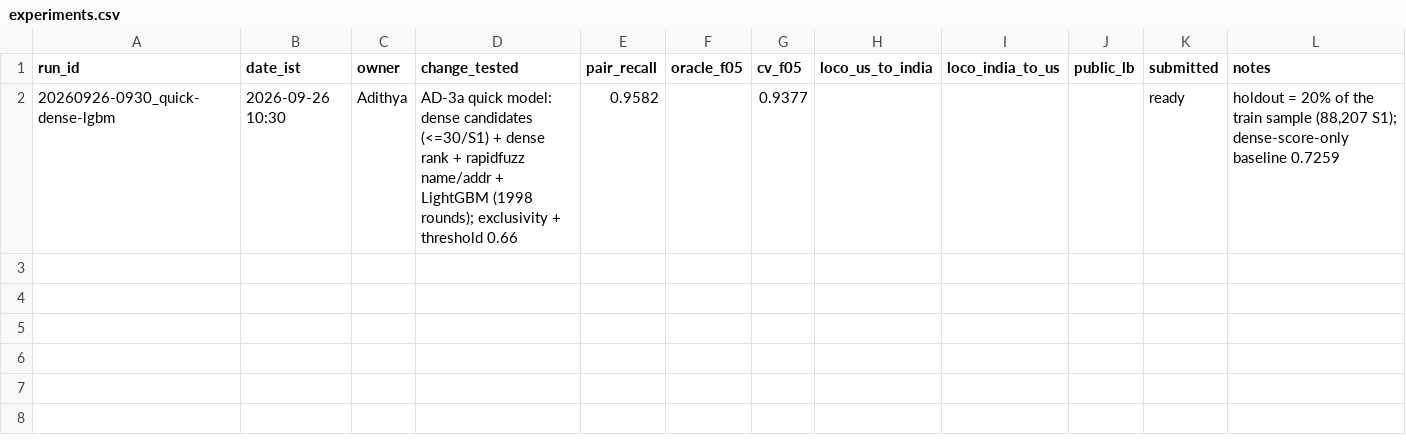
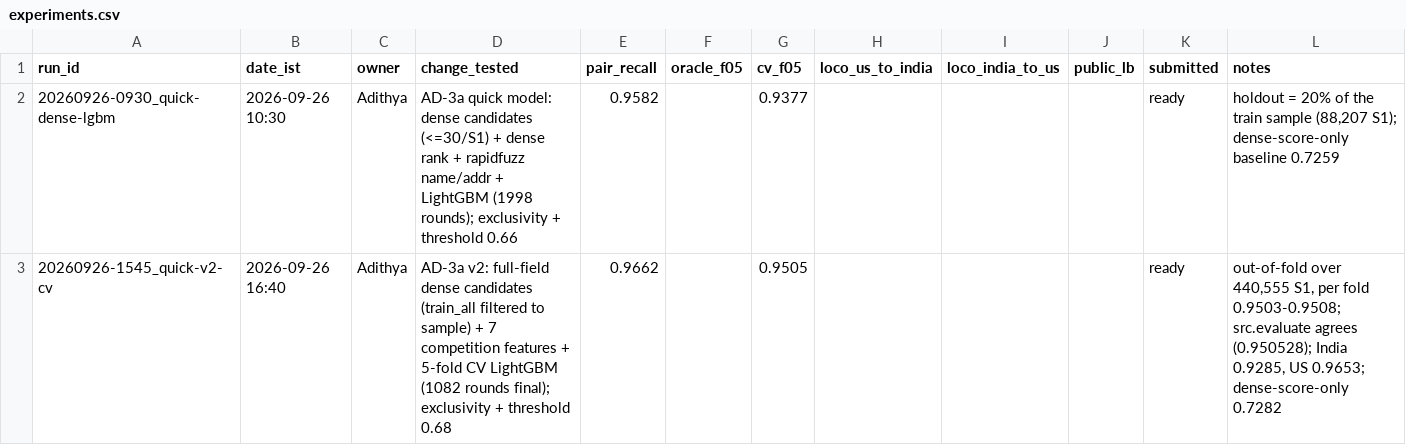
Before and after one commit to AdithyaSM31/Business-Entity-Resolution---Amazon-ML-Challenge-2026, a CSV file: docs/experiments.csv, drawn as a sheet.

Commit message:
Log quick model v2 run

```diff
--- a/docs/experiments.csv
+++ b/docs/experiments.csv
@@ -2 +2,2 @@ run_id,date_ist,owner,change_tested,pair_recall,oracle_f05,cv_f05,loco_us_to_ind
 20260926-0930_quick-dense-lgbm,2026-09-26 10:30,Adithya,AD-3a quick model: dense candidates (<=30/S1) + dense rank + rapidfuzz name/addr + LightGBM (1998 rounds); exclusivity + threshold 0.66,0.9582,,0.9377,,,,ready,"holdout = 20% of the train sample (88,207 S1); dense-score-only baseline 0.7259"
+20260926-1545_quick-v2-cv,2026-09-26 16:40,Adithya,AD-3a v2: full-field dense candidates (train_all filtered to sample) + 7 competition features + 5-fold CV LightGBM (1082 rounds final); exclusivity + threshold 0.68,0.9662,,0.9505,,,,ready,"out-of-fold over 440,555 S1, per fold 0.9503-0.9508; src.evaluate agrees (0.950528); India 0.9285, US 0.9653; dense-score-only 0.7282"
```
